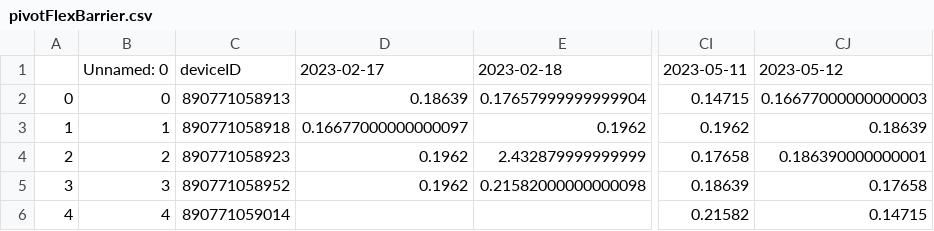
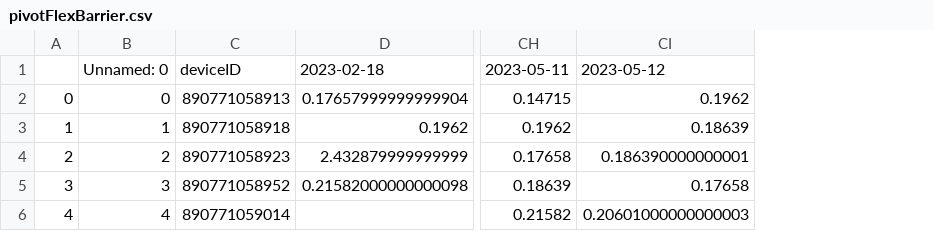
Before and after one commit to treestuff/DataFiles, a CSV file: pivotFlexBarrier.csv, drawn as a sheet; only a part is shown, gaps mark what is left out; removed rows and columns are numbered as before the commit, all else as after; the diff names each change by its address in the sheet, - before the commit and + after, or states it on an @@ line.

```diff
--- a/pivotFlexBarrier.csv
+++ b/pivotFlexBarrier.csv
-column D, rows 1-5: 2023-02-17 | 0.18639 | 0.16677000000000097 | 0.1962 | 0.1962
-CI2: 0.16677000000000003
+CI2: 0.1962
-CI6: 0.14715
+CI6: 0.20601000000000003
```
Also changed, not shown: DataCumulatedFlex2.csv, 1 other file.
